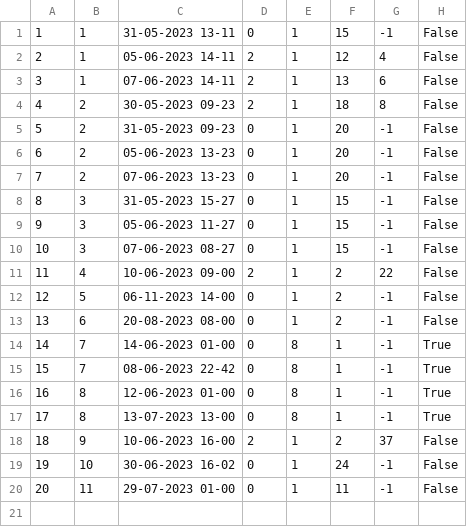
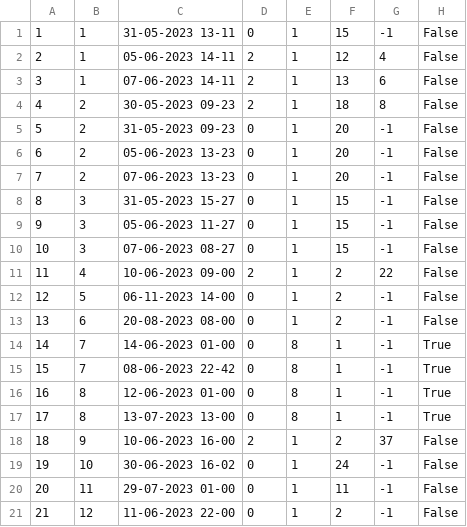
Before and after one commit to marko-nikolic01/travel-agency, a CSV file: TravelAgency/TravelAgency/Resources/Data/tourOccurrences.csv, drawn as a sheet.

```diff
--- a/TravelAgency/TravelAgency/Resources/Data/tourOccurrences.csv
+++ b/TravelAgency/TravelAgency/Resources/Data/tourOccurrences.csv
@@ -20 +20,2 @@
 20|11|29-07-2023 01-00|0|1|11|-1|False
+21|12|11-06-2023 22-00|0|1|2|-1|False
```
Also changed, not shown: TravelAgency/TravelAgency/Resources/Data/keyPoints.csv, TravelAgency/TravelAgency/Resources/Data/photos.csv, 17 other files.
